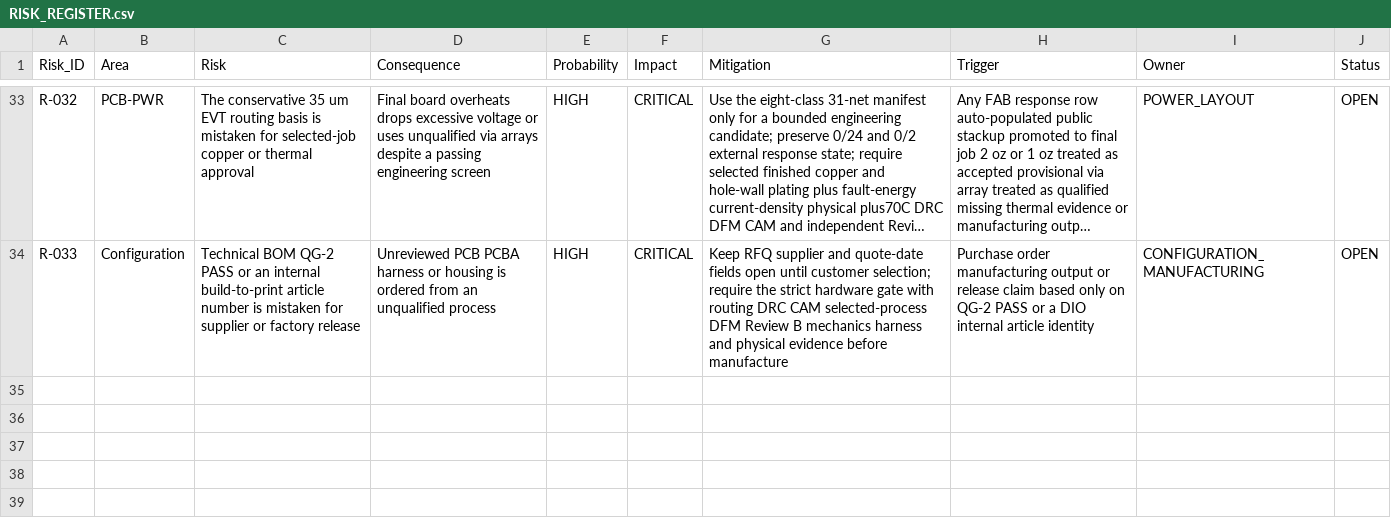
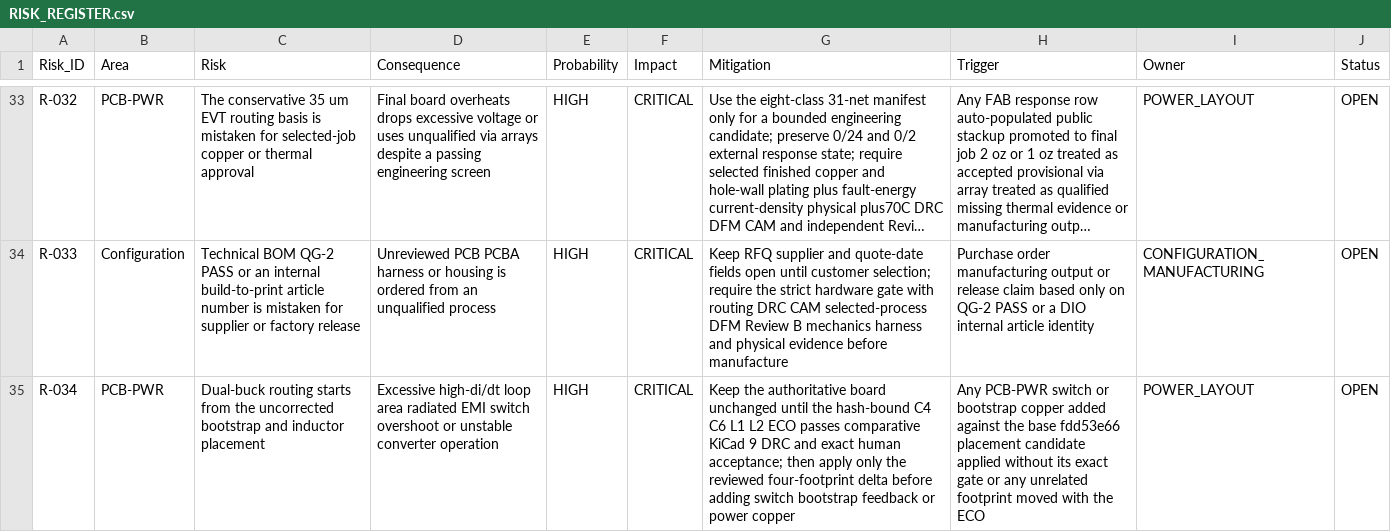
Before and after one commit to skif-ops/rs-zs-bpla, a CSV file: docs/RISK_REGISTER.csv, drawn as a sheet; only a part is shown, gaps mark what is left out; long unchanged cells end in …; the diff names each change by its address in the sheet, - before the commit and + after, or states it on an @@ line.

```diff
--- a/docs/RISK_REGISTER.csv
+++ b/docs/RISK_REGISTER.csv
+row 35: R-034 | PCB-PWR | Dual-buck routing starts from the uncorrected bootstrap and inductor placement | Excessive high-di/dt loop area radiated EMI switch overshoot or unstable converter operation | HIGH | CRITICAL | Keep the authoritative board unchanged until the hash-bound C4 C6 L1 L2 ECO passes comparative KiCad 9 DRC and exact human acceptance; then apply only the reviewed four-footprint delta before adding switch bootstrap feedback or power copper | Any PCB-PWR switch or bootstrap copper added against the base fdd53e66 placement candidate applied without its exact gate or any unrelated footprint moved with the ECO | POWER_LAYOUT | OPEN
```
Also changed, not shown: docs/DECISION_LOG.csv, docs/DELIVERABLE_REGISTER_EVT_PRE_20.csv, 10 other files.
